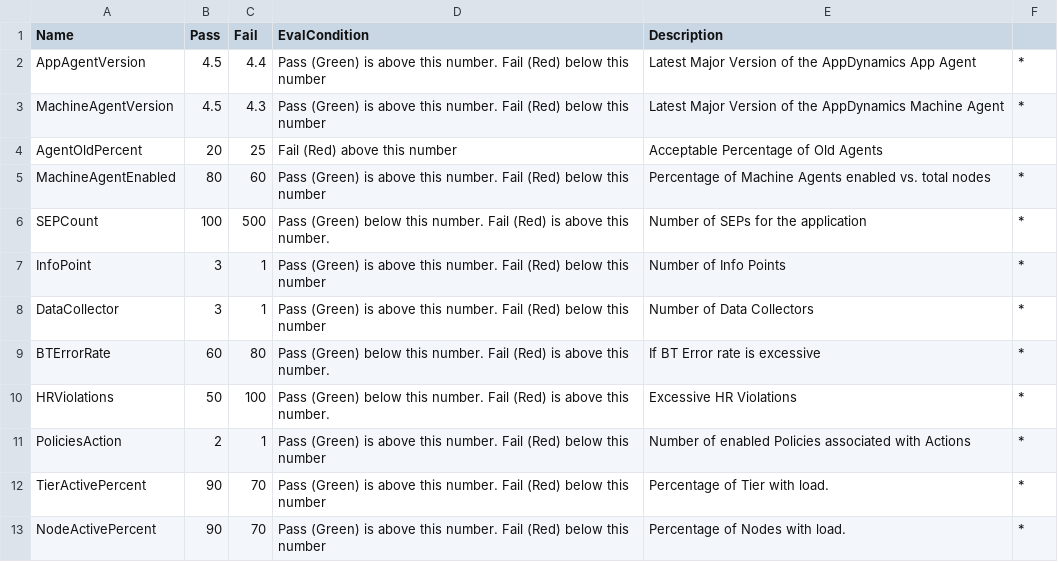
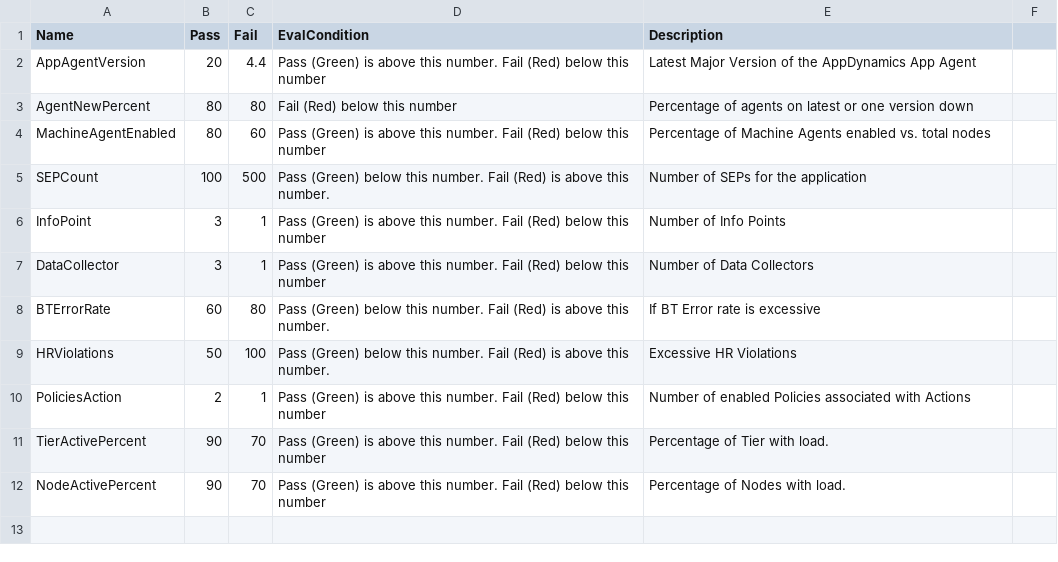
Before and after one commit to Appdynamics/AppDynamics.DEXTER, a CSV file: AppHealthCheckMapping.csv, drawn as a sheet; removed rows and columns are numbered as before the commit, all else as after; the diff names each change by its address in the sheet, - before the commit and + after, or states it on an @@ line.

Commit message:
Added support for new version naming

```diff
--- a/AppHealthCheckMapping.csv
+++ b/AppHealthCheckMapping.csv
-B2 (Pass): 4.5
+B2 (Pass): 20
-F2: *
+F2: (empty)
-row 3: MachineAgentVersion | 4.5 | 4.3 | Pass (Green) is above this number. Fail (Red) below this number | Latest Major Version of the AppDynamics Machine Agent | *
-row 4: AgentOldPercent | 20 | 25 | Fail (Red) above this number | Acceptable Percentage of Old Agents
+row 3: AgentNewPercent | 80 | 80 | Fail (Red) below this number | Percentage of agents on latest or one version down
-F4:F12: *
+F4:F12: (empty)
```
Also changed, not shown: 7 other files.
